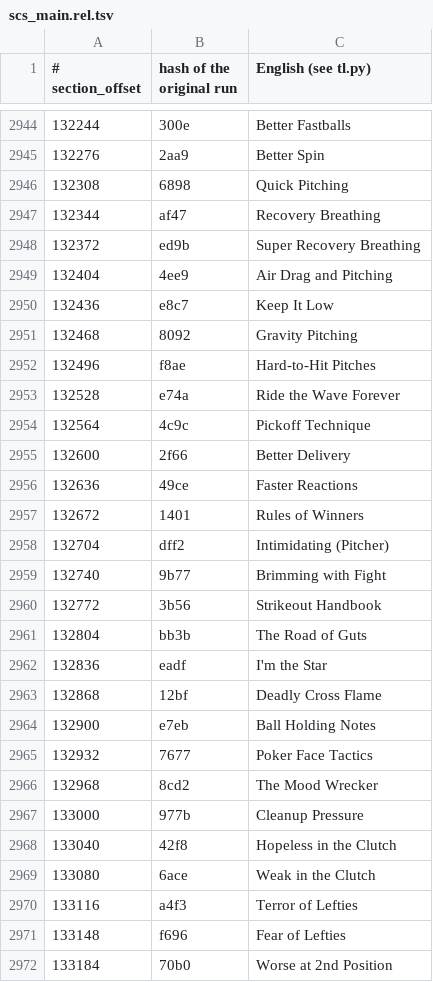
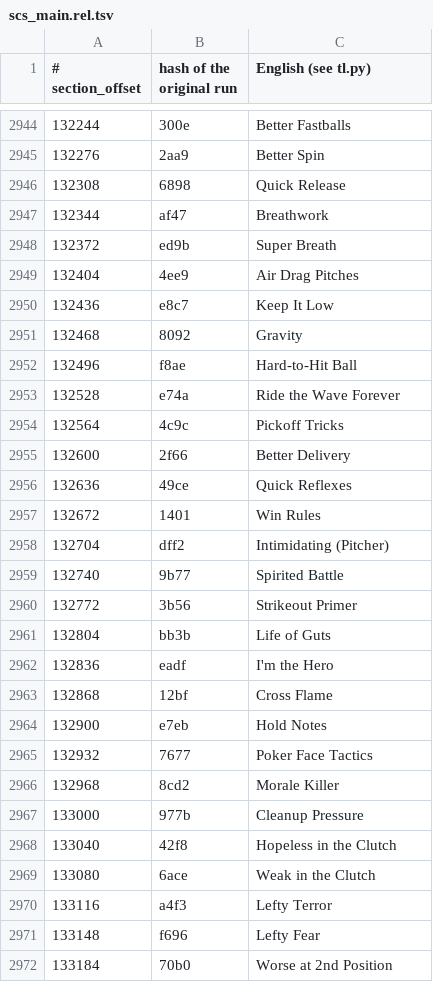
Before and after one commit to ogura-connection/Pawapros15-tools, a TSV file: translation/scs_main.rel.tsv, drawn as a sheet; only a part is shown, gaps mark what is left out; the diff covers the shown part only.

```diff
--- a/translation/scs_main.rel.tsv
+++ b/translation/scs_main.rel.tsv
@@ -2945,23 +2945,23 @@
 132276	2aa9	Better Spin
-132308	6898	Quick Pitching
-132344	af47	Recovery Breathing
-132372	ed9b	Super Recovery Breathing
-132404	4ee9	Air Drag and Pitching
+132308	6898	Quick Release
+132344	af47	Breathwork
+132372	ed9b	Super Breath
+132404	4ee9	Air Drag Pitches
 132436	e8c7	Keep It Low
-132468	8092	Gravity Pitching
-132496	f8ae	Hard-to-Hit Pitches
+132468	8092	Gravity
+132496	f8ae	Hard-to-Hit Ball
 132528	e74a	Ride the Wave Forever
-132564	4c9c	Pickoff Technique
+132564	4c9c	Pickoff Tricks
 132600	2f66	Better Delivery
-132636	49ce	Faster Reactions
-132672	1401	Rules of Winners
+132636	49ce	Quick Reflexes
+132672	1401	Win Rules
 132704	dff2	Intimidating (Pitcher)
-132740	9b77	Brimming with Fight
-132772	3b56	Strikeout Handbook
-132804	bb3b	The Road of Guts
-132836	eadf	I'm the Star
-132868	12bf	Deadly Cross Flame
-132900	e7eb	Ball Holding Notes
+132740	9b77	Spirited Battle
+132772	3b56	Strikeout Primer
+132804	bb3b	Life of Guts
+132836	eadf	I'm the Hero
+132868	12bf	Cross Flame
+132900	e7eb	Hold Notes
 132932	7677	Poker Face Tactics
-132968	8cd2	The Mood Wrecker
+132968	8cd2	Morale Killer
 133000	977b	Cleanup Pressure
@@ -2969,4 +2969,4 @@
 133080	6ace	Weak in the Clutch
-133116	a4f3	Terror of Lefties
-133148	f696	Fear of Lefties
+133116	a4f3	Lefty Terror
+133148	f696	Lefty Fear
 133184	70b0	Worse at 2nd Position
```
Also changed, not shown: 74 edited cells elsewhere in this file.
